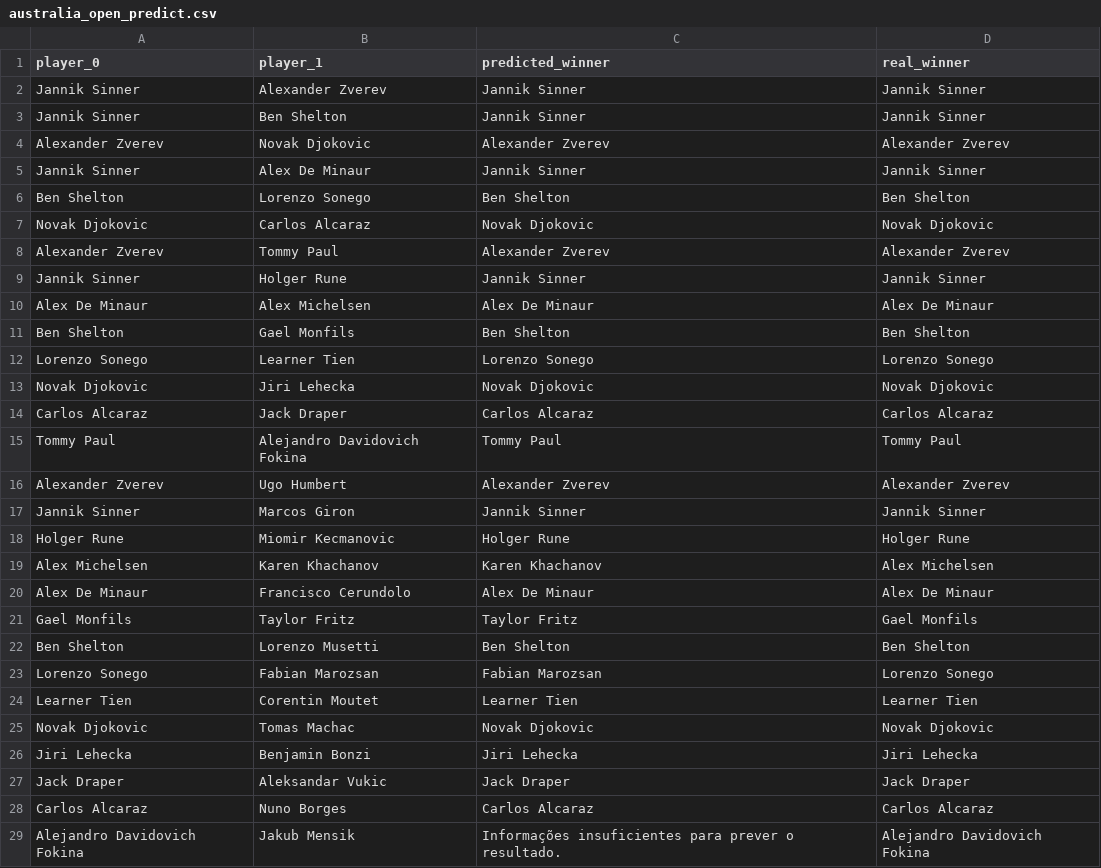
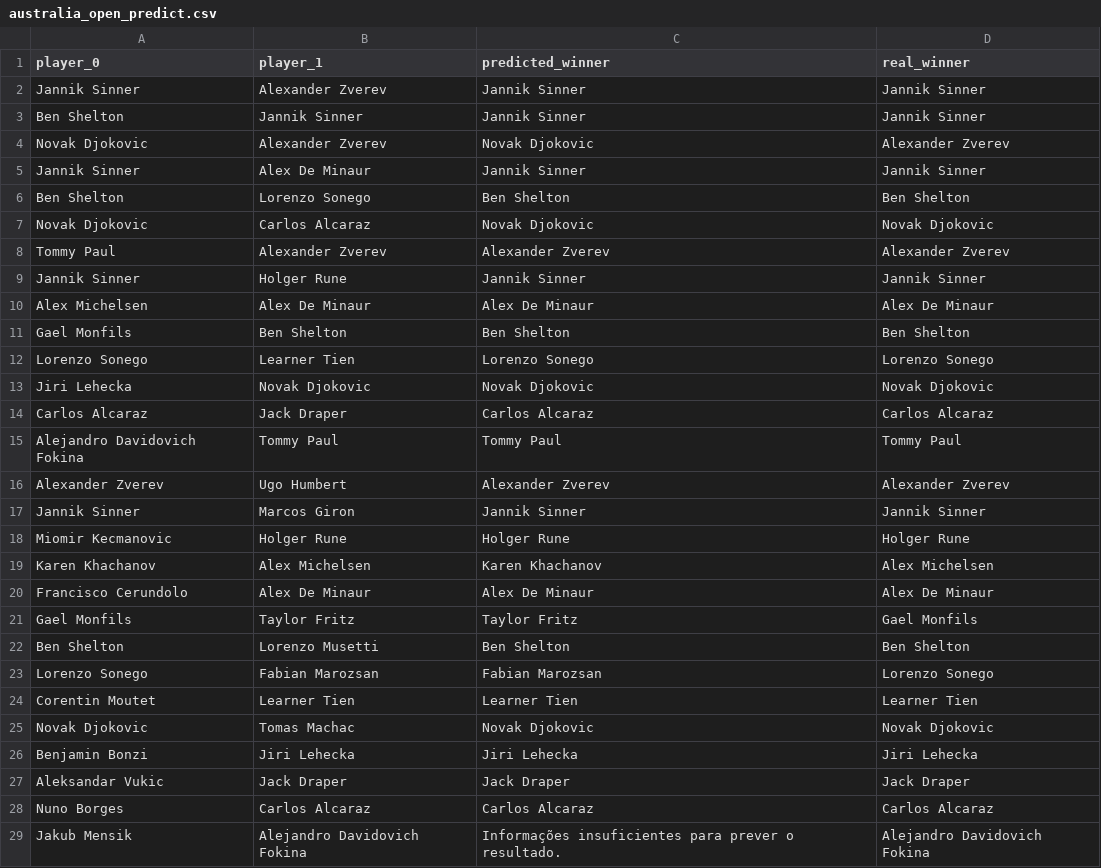
Before and after one commit to PauloRugani/atp-match-predictor, a CSV file: data/external/australia_open_predict.csv, drawn as a sheet; only a part is shown; the diff covers the shown part only.

```diff
--- a/data/external/australia_open_predict.csv
+++ b/data/external/australia_open_predict.csv
@@ -2,4 +2,4 @@ player_0,player_1,predicted_winner,real_winner
 Jannik Sinner,Alexander Zverev,Jannik Sinner,Jannik Sinner
-Jannik Sinner,Ben Shelton,Jannik Sinner,Jannik Sinner
-Alexander Zverev,Novak Djokovic,Alexander Zverev,Alexander Zverev
+Ben Shelton,Jannik Sinner,Jannik Sinner,Jannik Sinner
+Novak Djokovic,Alexander Zverev,Novak Djokovic,Alexander Zverev
 Jannik Sinner,Alex De Minaur,Jannik Sinner,Jannik Sinner
@@ -7,15 +7,15 @@ Ben Shelton,Lorenzo Sonego,Ben Shelton,Ben Shelton
 Novak Djokovic,Carlos Alcaraz,Novak Djokovic,Novak Djokovic
-Alexander Zverev,Tommy Paul,Alexander Zverev,Alexander Zverev
+Tommy Paul,Alexander Zverev,Alexander Zverev,Alexander Zverev
 Jannik Sinner,Holger Rune,Jannik Sinner,Jannik Sinner
-Alex De Minaur,Alex Michelsen,Alex De Minaur,Alex De Minaur
-Ben Shelton,Gael Monfils,Ben Shelton,Ben Shelton
+Alex Michelsen,Alex De Minaur,Alex De Minaur,Alex De Minaur
+Gael Monfils,Ben Shelton,Ben Shelton,Ben Shelton
 Lorenzo Sonego,Learner Tien,Lorenzo Sonego,Lorenzo Sonego
-Novak Djokovic,Jiri Lehecka,Novak Djokovic,Novak Djokovic
+Jiri Lehecka,Novak Djokovic,Novak Djokovic,Novak Djokovic
 Carlos Alcaraz,Jack Draper,Carlos Alcaraz,Carlos Alcaraz
-Tommy Paul,Alejandro Davidovich Fokina,Tommy Paul,Tommy Paul
+Alejandro Davidovich Fokina,Tommy Paul,Tommy Paul,Tommy Paul
 Alexander Zverev,Ugo Humbert,Alexander Zverev,Alexander Zverev
 Jannik Sinner,Marcos Giron,Jannik Sinner,Jannik Sinner
-Holger Rune,Miomir Kecmanovic,Holger Rune,Holger Rune
-Alex Michelsen,Karen Khachanov,Karen Khachanov,Alex Michelsen
-Alex De Minaur,Francisco Cerundolo,Alex De Minaur,Alex De Minaur
+Miomir Kecmanovic,Holger Rune,Holger Rune,Holger Rune
+Karen Khachanov,Alex Michelsen,Karen Khachanov,Alex Michelsen
+Francisco Cerundolo,Alex De Minaur,Alex De Minaur,Alex De Minaur
 Gael Monfils,Taylor Fritz,Taylor Fritz,Gael Monfils
@@ -23,7 +23,7 @@ Ben Shelton,Lorenzo Musetti,Ben Shelton,Ben Shelton
 Lorenzo Sonego,Fabian Marozsan,Fabian Marozsan,Lorenzo Sonego
-Learner Tien,Corentin Moutet,Learner Tien,Learner Tien
+Corentin Moutet,Learner Tien,Learner Tien,Learner Tien
 Novak Djokovic,Tomas Machac,Novak Djokovic,Novak Djokovic
-Jiri Lehecka,Benjamin Bonzi,Jiri Lehecka,Jiri Lehecka
-Jack Draper,Aleksandar Vukic,Jack Draper,Jack Draper
-Carlos Alcaraz,Nuno Borges,Carlos Alcaraz,Carlos Alcaraz
-Alejandro Davidovich Fokina,Jakub Mensik,Informações insuficientes para prever o resultado.,Alejandro Davidovich Fokina
+Benjamin Bonzi,Jiri Lehecka,Jiri Lehecka,Jiri Lehecka
+Aleksandar Vukic,Jack Draper,Jack Draper,Jack Draper
+Nuno Borges,Carlos Alcaraz,Carlos Alcaraz,Carlos Alcaraz
+Jakub Mensik,Alejandro Davidovich Fokina,Informações insuficientes para prever o resultado.,Alejandro Davidovich Fokina
```
Also changed, not shown: 2 added rows, 2 removed rows and 100 edited cells elsewhere in this file, data/external/australia_open_matches.csv, 1 other file.
